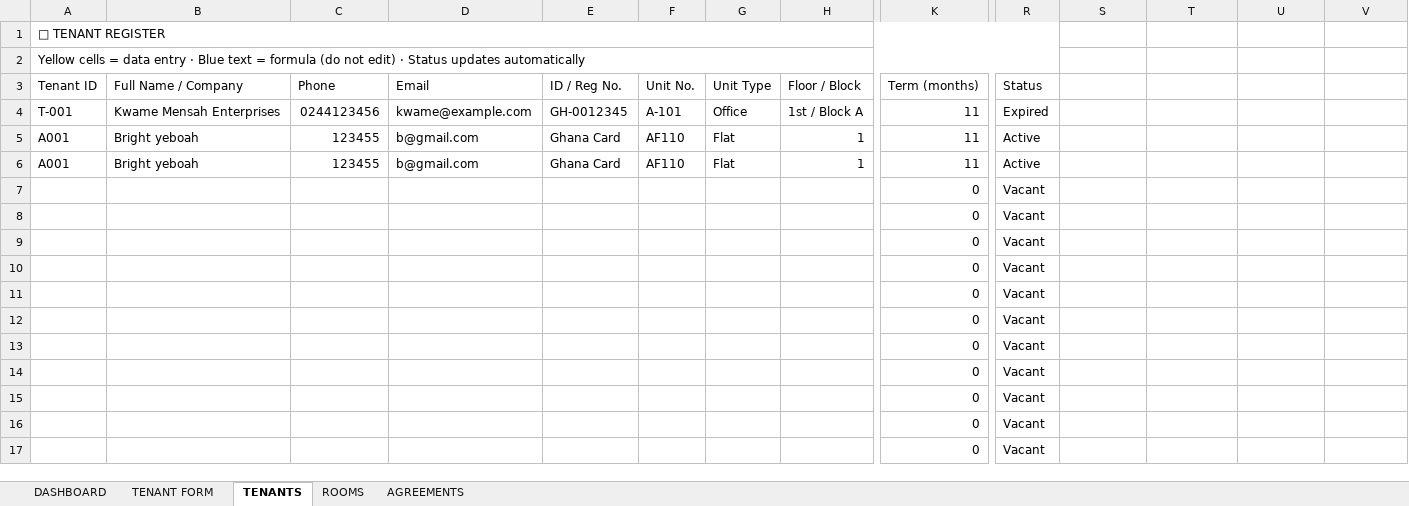
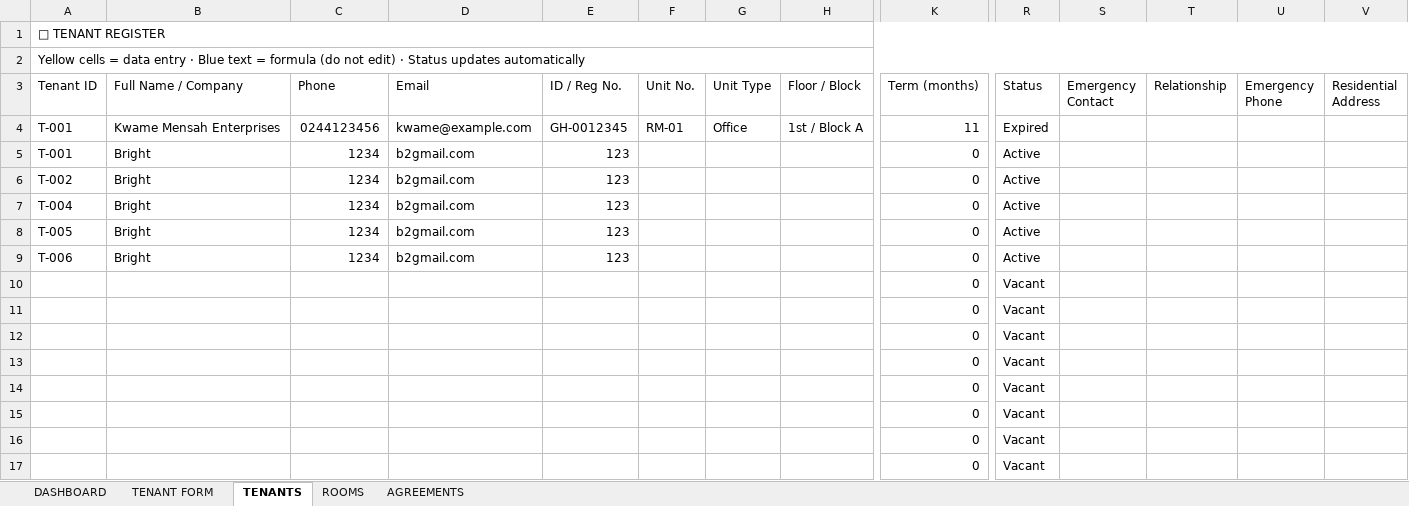
Before and after one commit to akowuahyeb-del/TenantManager, an Excel workbook: Tenant_Manager.xlsm, sheet TENANTS, drawn as a sheet; only a part is shown, gaps mark what is left out; the shorter side is filled out with more unchanged rows; values as stored, in another font and other column widths than the file's, no cell formats; conditional formats not drawn; removed rows and columns are numbered as before the commit, all else as after; rows hold the shown columns only; the diff names each change by its address in the sheet, - before the commit and + after, or states it on an @@ line.

```diff
--- a/Tenant_Manager.xlsm (sheet TENANTS)
+++ b/Tenant_Manager.xlsm (sheet TENANTS)
-A1:R1 merged
+A1:V1 merged
-A2:R2 merged
+A2:V2 merged
-S3: (empty)
+S3: Emergency Contact
-T3: (empty)
+T3: Relationship
-U3: (empty)
+U3: Emergency Phone
-V3: (empty)
+V3: Residential Address
-F4 (Unit No.): A-101
+F4 (Unit No.): RM-01
-row 5: A001 | Bright yeboah | 123455 | b@gmail.com | Ghana Card | AF110 | Flat | 1 | 11 | Active
-row 6: A001 | Bright yeboah | 123455 | b@gmail.com | Ghana Card | AF110 | Flat | 1 | 11 | Active
+row 5: T-001 | Bright | 1234 | b2gmail.com | 123 |  |  |  | 0 | Active
+row 6: T-002 | Bright | 1234 | b2gmail.com | 123 |  |  |  | 0 | Active
+row 7: T-004 | Bright | 1234 | b2gmail.com | 123 |  |  |  | 0 | Active
+row 8: T-005 | Bright | 1234 | b2gmail.com | 123 |  |  |  | 0 | Active
+row 9: T-006 | Bright | 1234 | b2gmail.com | 123 |  |  |  | 0 | Active
+row 10:  |  |  |  |  |  |  |  | 0 | Vacant
+row 11:  |  |  |  |  |  |  |  | 0 | Vacant
+row 12:  |  |  |  |  |  |  |  | 0 | Vacant
```
Also changed, not shown: sheet ROOMS, sheet DASHBOARD, sheet TENANT FORM, sheet AGREEMENTS, cell formats, formulas that keep their value, charts or pictures, Tenant_Manager.xlsx, 1 other file.
